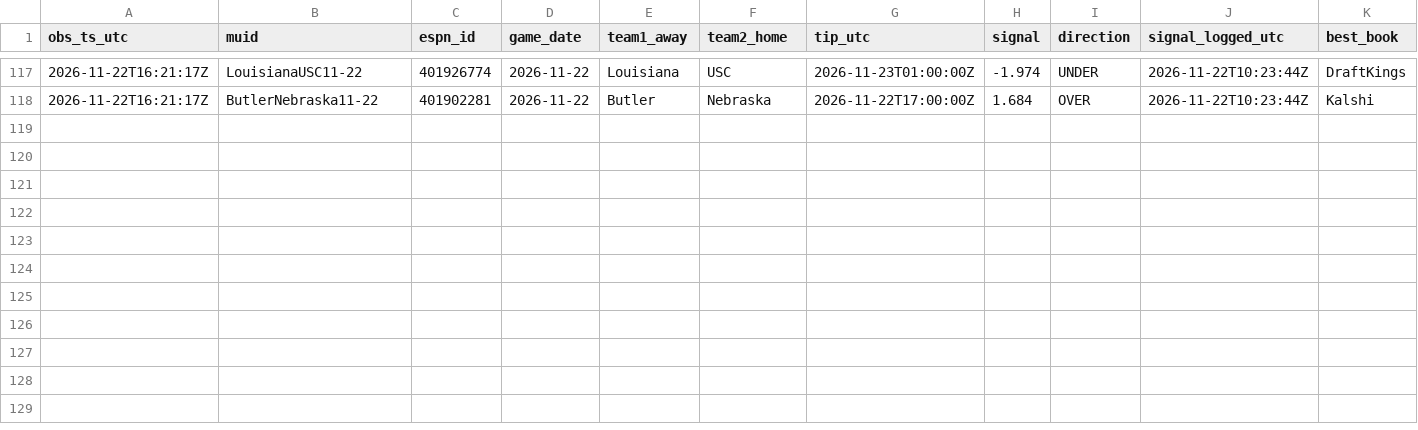
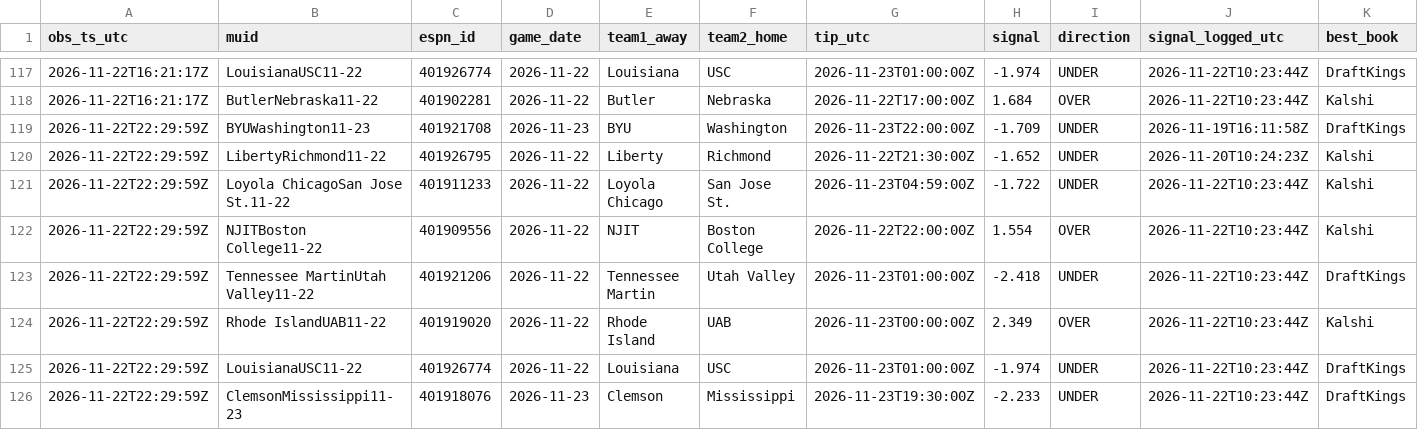
Before and after one commit to terpsfan21/BB, a CSV file: data/forward/opportunities.csv, drawn as a sheet; only a part is shown, gaps mark what is left out; rows hold the shown columns only; the diff names each change by its address in the sheet, - before the commit and + after, or states it on an @@ line.

```diff
--- a/data/forward/opportunities.csv
+++ b/data/forward/opportunities.csv
+row 119: 2026-11-22T22:29:59Z | BYUWashington11-23 | 401921708 | 2026-11-23 | BYU | Washington | 2026-11-23T22:00:00Z | -1.709 | UNDER | 2026-11-19T16:11:58Z | DraftKings
+row 120: 2026-11-22T22:29:59Z | LibertyRichmond11-22 | 401926795 | 2026-11-22 | Liberty | Richmond | 2026-11-22T21:30:00Z | -1.652 | UNDER | 2026-11-20T10:24:23Z | Kalshi
+row 121: 2026-11-22T22:29:59Z | Loyola ChicagoSan Jose St.11-22 | 401911233 | 2026-11-22 | Loyola Chicago | San Jose St. | 2026-11-23T04:59:00Z | -1.722 | UNDER | 2026-11-22T10:23:44Z | Kalshi
+row 122: 2026-11-22T22:29:59Z | NJITBoston College11-22 | 401909556 | 2026-11-22 | NJIT | Boston College | 2026-11-22T22:00:00Z | 1.554 | OVER | 2026-11-22T10:23:44Z | Kalshi
+row 123: 2026-11-22T22:29:59Z | Tennessee MartinUtah Valley11-22 | 401921206 | 2026-11-22 | Tennessee Martin | Utah Valley | 2026-11-23T01:00:00Z | -2.418 | UNDER | 2026-11-22T10:23:44Z | DraftKings
+row 124: 2026-11-22T22:29:59Z | Rhode IslandUAB11-22 | 401919020 | 2026-11-22 | Rhode Island | UAB | 2026-11-23T00:00:00Z | 2.349 | OVER | 2026-11-22T10:23:44Z | Kalshi
+row 125: 2026-11-22T22:29:59Z | LouisianaUSC11-22 | 401926774 | 2026-11-22 | Louisiana | USC | 2026-11-23T01:00:00Z | -1.974 | UNDER | 2026-11-22T10:23:44Z | DraftKings
+row 126: 2026-11-22T22:29:59Z | ClemsonMississippi11-23 | 401918076 | 2026-11-23 | Clemson | Mississippi | 2026-11-23T19:30:00Z | -2.233 | UNDER | 2026-11-22T10:23:44Z | DraftKings
```
Also changed, not shown: data/forward/polls.csv, 2 other files.
